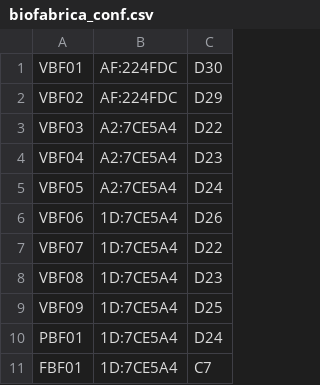
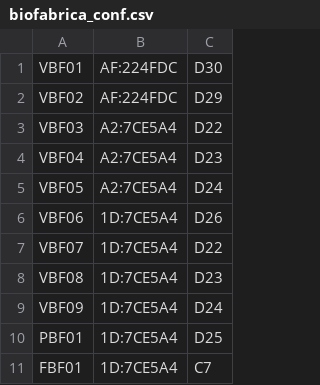
Before and after one commit to pp-4braintech/scp-project, a CSV file: biofabrica_conf.csv, drawn as a sheet.

```diff
--- a/biofabrica_conf.csv
+++ b/biofabrica_conf.csv
@@ -8,4 +8,4 @@ VBF07,1D:7CE5A4,D22
 VBF08,1D:7CE5A4,D23
-VBF09,1D:7CE5A4,D25
-PBF01,1D:7CE5A4,D24
+VBF09,1D:7CE5A4,D24
+PBF01,1D:7CE5A4,D25
 FBF01,1D:7CE5A4,C7
```
